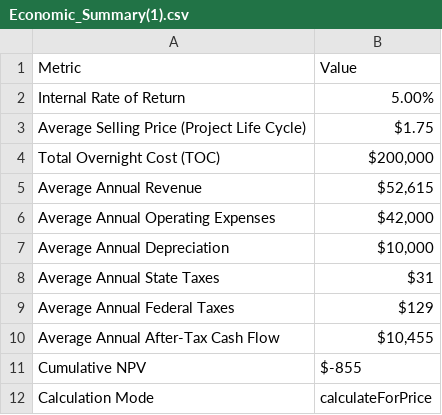
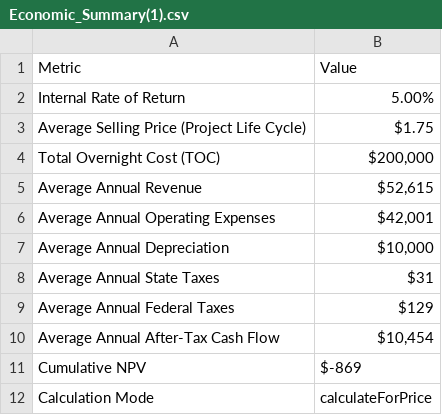
Before and after one commit to Mohsendirbaz/codebase, a CSV file: backend/Original/Batch(1)/Results(1)/Economic_Summary(1).csv, drawn as a sheet.

```diff
--- a/backend/Original/Batch(1)/Results(1)/Economic_Summary(1).csv
+++ b/backend/Original/Batch(1)/Results(1)/Economic_Summary(1).csv
@@ -5,3 +5,3 @@ Total Overnight Cost (TOC),"$200,000"
 Average Annual Revenue,"$52,615"
-Average Annual Operating Expenses,"$42,000"
+Average Annual Operating Expenses,"$42,001"
 Average Annual Depreciation,"$10,000"
@@ -9,4 +9,4 @@ Average Annual State Taxes,$31
 Average Annual Federal Taxes,$129
-Average Annual After-Tax Cash Flow,"$10,455"
-Cumulative NPV,$-855
+Average Annual After-Tax Cash Flow,"$10,454"
+Cumulative NPV,$-869
 Calculation Mode,calculateForPrice
```
Also changed, not shown: backend/Original/Batch(1)/Results(1)/Variable_Opex_Table_(1).csv, backend/Original/Batch(1)/Results(1)/Variable_Table(1).csv, 55 other files.
